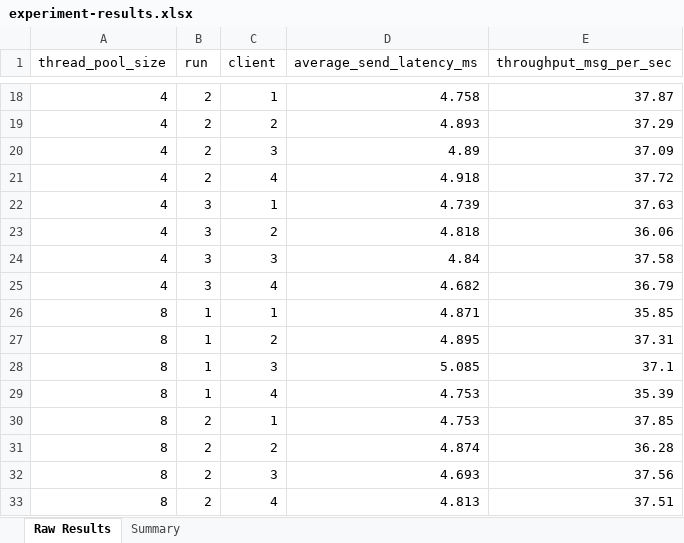
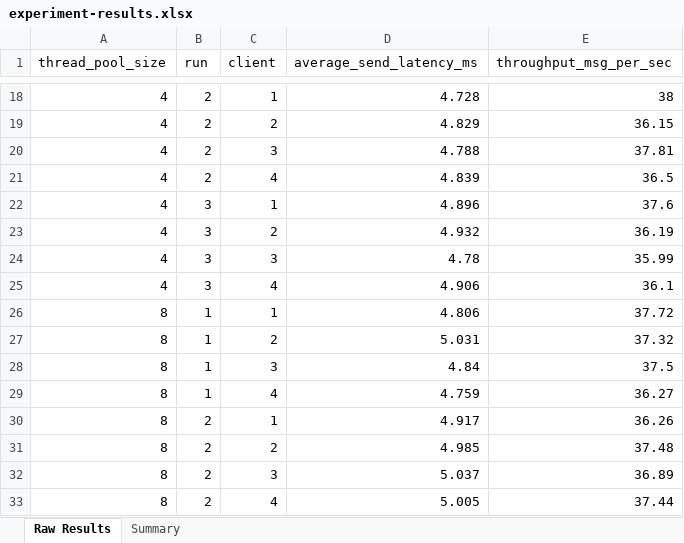
Before and after one commit to Joe-Bresee/seng350, an Excel workbook: results/experiment-results.xlsx, sheet Raw Results, drawn as a sheet; only a part is shown, gaps mark what is left out; values as stored, in another font and other column widths than the file's, no borders; the diff covers the shown part only; the diff names each change by its address in the sheet, - before the commit and + after, or states it on an @@ line.

Commit message:
successful lab run results

```diff
--- a/results/experiment-results.xlsx (sheet Raw Results)
+++ b/results/experiment-results.xlsx (sheet Raw Results)
-D18 (average_send_latency_ms): 4.758
+D18 (average_send_latency_ms): 4.728
-E18 (throughput_msg_per_sec): 37.87
+E18 (throughput_msg_per_sec): 38
-D19 (average_send_latency_ms): 4.893
+D19 (average_send_latency_ms): 4.829
-E19 (throughput_msg_per_sec): 37.29
+E19 (throughput_msg_per_sec): 36.15
-D20 (average_send_latency_ms): 4.89
+D20 (average_send_latency_ms): 4.788
-E20 (throughput_msg_per_sec): 37.09
+E20 (throughput_msg_per_sec): 37.81
-D21 (average_send_latency_ms): 4.918
+D21 (average_send_latency_ms): 4.839
-E21 (throughput_msg_per_sec): 37.72
+E21 (throughput_msg_per_sec): 36.5
-D22 (average_send_latency_ms): 4.739
+D22 (average_send_latency_ms): 4.896
-E22 (throughput_msg_per_sec): 37.63
+E22 (throughput_msg_per_sec): 37.6
-D23 (average_send_latency_ms): 4.818
+D23 (average_send_latency_ms): 4.932
-E23 (throughput_msg_per_sec): 36.06
+E23 (throughput_msg_per_sec): 36.19
-D24 (average_send_latency_ms): 4.84
+D24 (average_send_latency_ms): 4.78
-E24 (throughput_msg_per_sec): 37.58
+E24 (throughput_msg_per_sec): 35.99
-D25 (average_send_latency_ms): 4.682
+D25 (average_send_latency_ms): 4.906
-E25 (throughput_msg_per_sec): 36.79
+E25 (throughput_msg_per_sec): 36.1
-D26 (average_send_latency_ms): 4.871
+D26 (average_send_latency_ms): 4.806
-E26 (throughput_msg_per_sec): 35.85
+E26 (throughput_msg_per_sec): 37.72
-D27 (average_send_latency_ms): 4.895
+D27 (average_send_latency_ms): 5.031
-E27 (throughput_msg_per_sec): 37.31
+E27 (throughput_msg_per_sec): 37.32
-D28 (average_send_latency_ms): 5.085
+D28 (average_send_latency_ms): 4.84
-E28 (throughput_msg_per_sec): 37.1
+E28 (throughput_msg_per_sec): 37.5
-D29 (average_send_latency_ms): 4.753
+D29 (average_send_latency_ms): 4.759
-E29 (throughput_msg_per_sec): 35.39
+E29 (throughput_msg_per_sec): 36.27
-D30 (average_send_latency_ms): 4.753
+D30 (average_send_latency_ms): 4.917
-E30 (throughput_msg_per_sec): 37.85
+E30 (throughput_msg_per_sec): 36.26
-D31 (average_send_latency_ms): 4.874
+D31 (average_send_latency_ms): 4.985
-E31 (throughput_msg_per_sec): 36.28
+E31 (throughput_msg_per_sec): 37.48
-D32 (average_send_latency_ms): 4.693
+D32 (average_send_latency_ms): 5.037
-E32 (throughput_msg_per_sec): 37.56
+E32 (throughput_msg_per_sec): 36.89
-D33 (average_send_latency_ms): 4.813
+D33 (average_send_latency_ms): 5.005
-E33 (throughput_msg_per_sec): 37.51
+E33 (throughput_msg_per_sec): 37.44
```
Also changed, not shown: 63 edited cells elsewhere in this sheet, sheet Summary, 11 other files.
